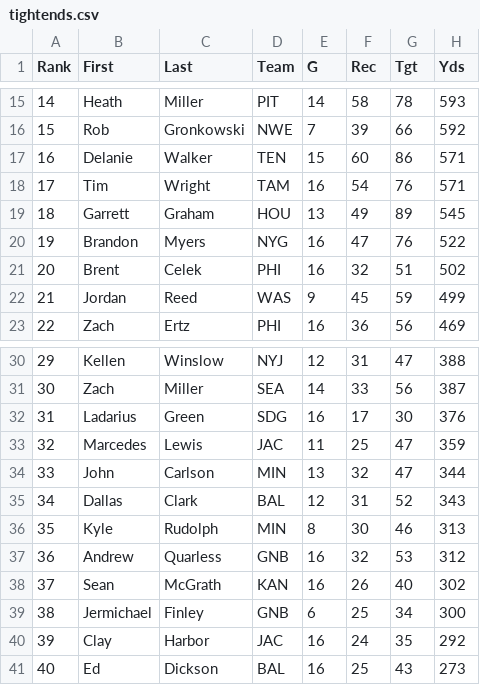
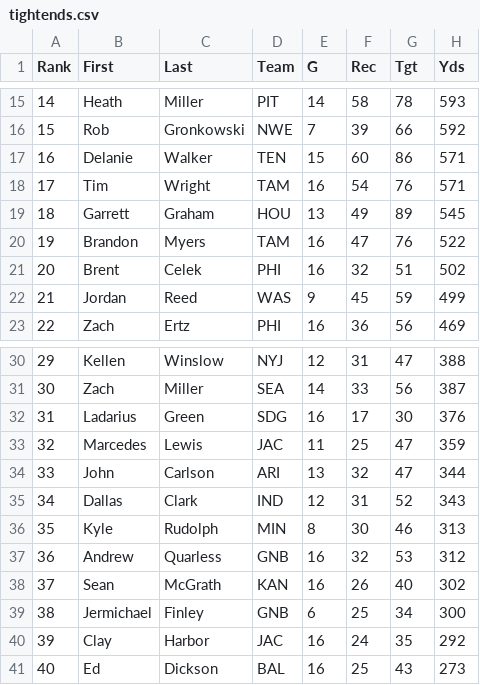
Before and after one commit to djhelbert/fantasy-football-auction-pro, a CSV file: trunk/fantasy-football-auction-pro/src/main/resources/data/2013/tightends.csv, drawn as a sheet; only a part is shown, gaps mark what is left out; the diff names each change by its address in the sheet, - before the commit and + after, or states it on an @@ line.

Commit message:
Updated Team Moves

```diff
--- a/trunk/fantasy-football-auction-pro/src/main/resources/data/2013/tightends.csv
+++ b/trunk/fantasy-football-auction-pro/src/main/resources/data/2013/tightends.csv
-D20 (Team): NYG
+D20 (Team): TAM
-D34 (Team): MIN
+D34 (Team): ARI
-D35 (Team): BAL
+D35 (Team): IND
```
